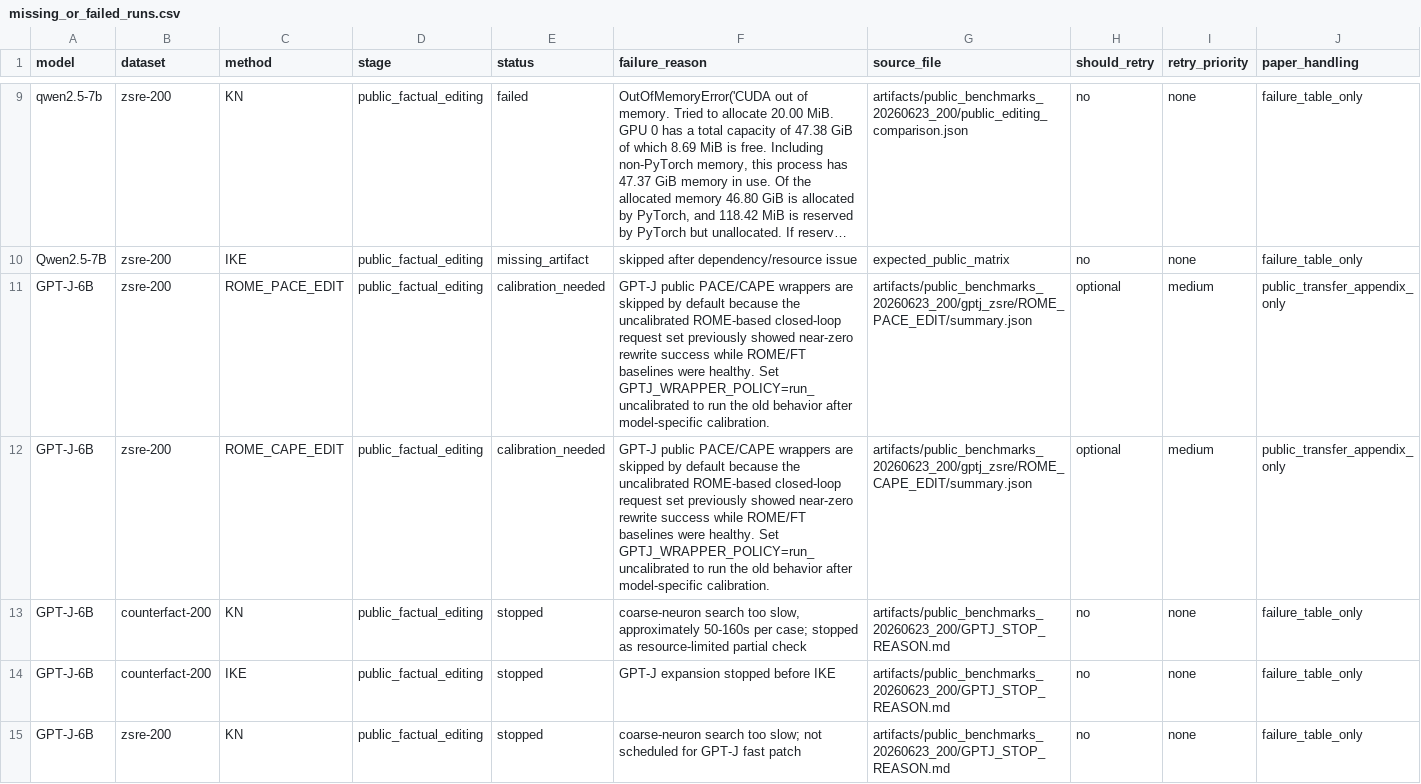
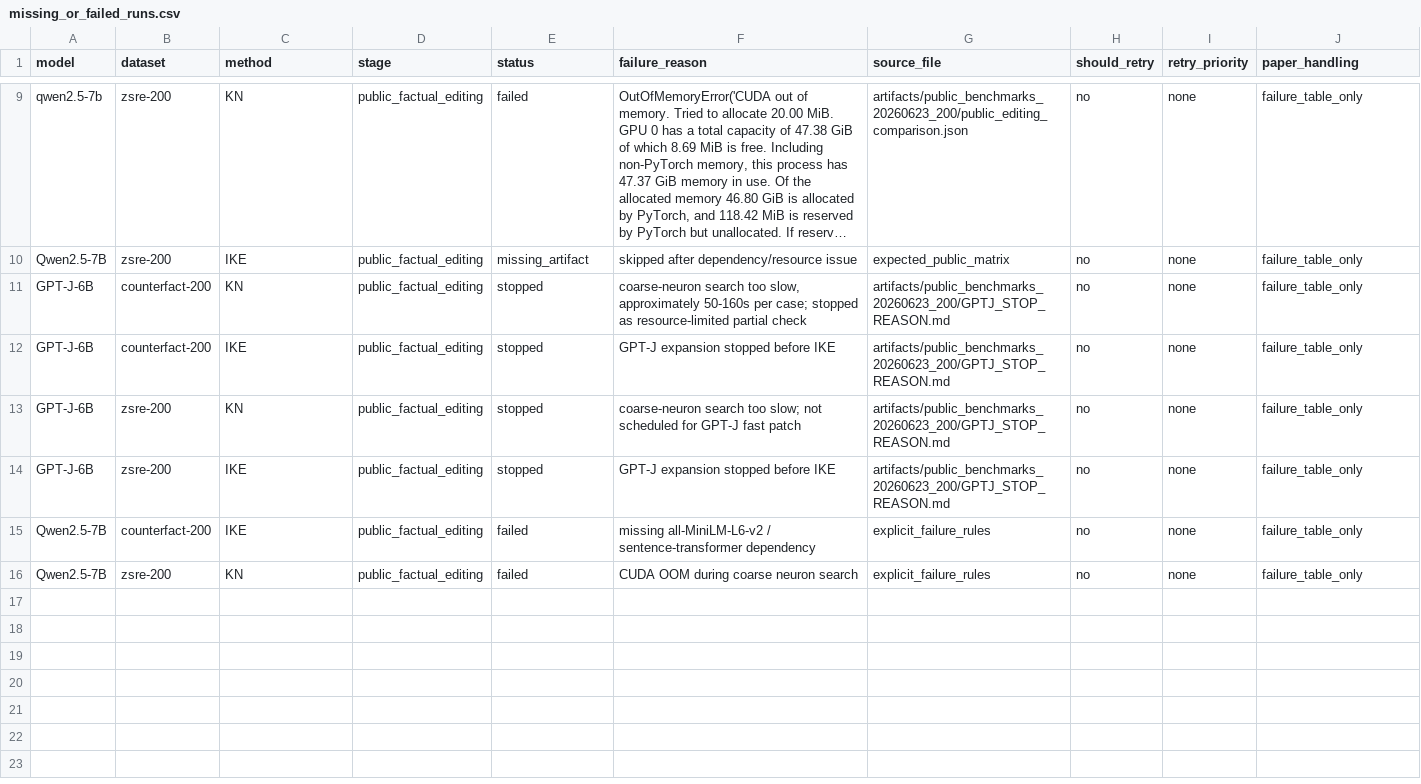
Before and after one commit to dganshin/EasyEdit, a CSV file: artifacts/result_ledger_20260623/missing_or_failed_runs.csv, drawn as a sheet; only a part is shown, gaps mark what is left out; the shorter side is filled out with more unchanged rows; long unchanged cells end in …; the diff names each change by its address in the sheet, - before the commit and + after, or states it on an @@ line.

Commit message:
Add adapted GPT-J zsRE wrapper results

```diff
--- a/artifacts/result_ledger_20260623/missing_or_failed_runs.csv
+++ b/artifacts/result_ledger_20260623/missing_or_failed_runs.csv
-row 11: GPT-J-6B | zsre-200 | ROME_PACE_EDIT | public_factual_editing | calibration_needed | GPT-J public PACE/CAPE wrappers are skipped by default because the uncalibrated ROME-based closed-loop request set previously showed near-zero rewrite success while ROME/FT baselines were healthy. Set GPTJ_WRAPPER_POLICY=run_uncalibrated to run the old behavior after model-specific calibration. | artifacts/public_benchmarks_20260623_200/gptj_zsre/ROME_PACE_EDIT/summary.json | optional | medium | public_transfer_appendix_only
-row 12: GPT-J-6B | zsre-200 | ROME_CAPE_EDIT | public_factual_editing | calibration_needed | GPT-J public PACE/CAPE wrappers are skipped by default because the uncalibrated ROME-based closed-loop request set previously showed near-zero rewrite success while ROME/FT baselines were healthy. Set GPTJ_WRAPPER_POLICY=run_uncalibrated to run the old behavior after model-specific calibration. | artifacts/public_benchmarks_20260623_200/gptj_zsre/ROME_CAPE_EDIT/summary.json | optional | medium | public_transfer_appendix_only
```
Also changed, not shown: artifacts/gptj_fast_patch_20260623/gptj_existing_metrics.csv, artifacts/gptj_fast_patch_20260623/table_gptj_public_fast_patch.csv, 32 other files.
